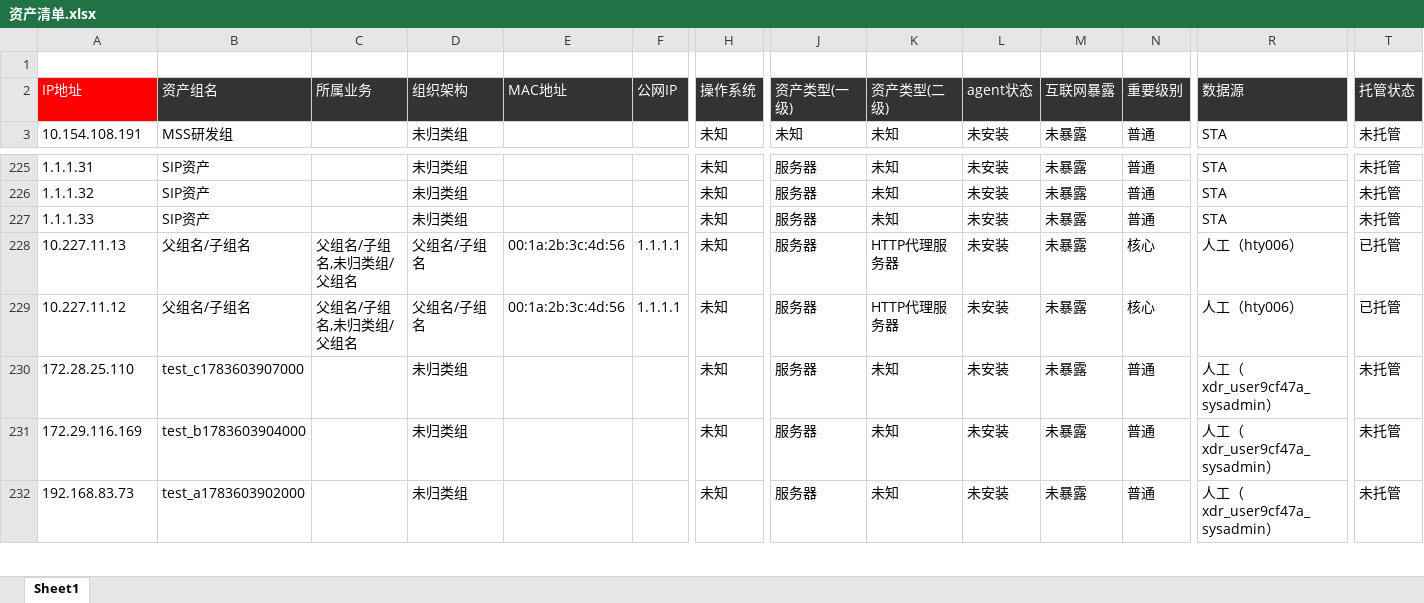
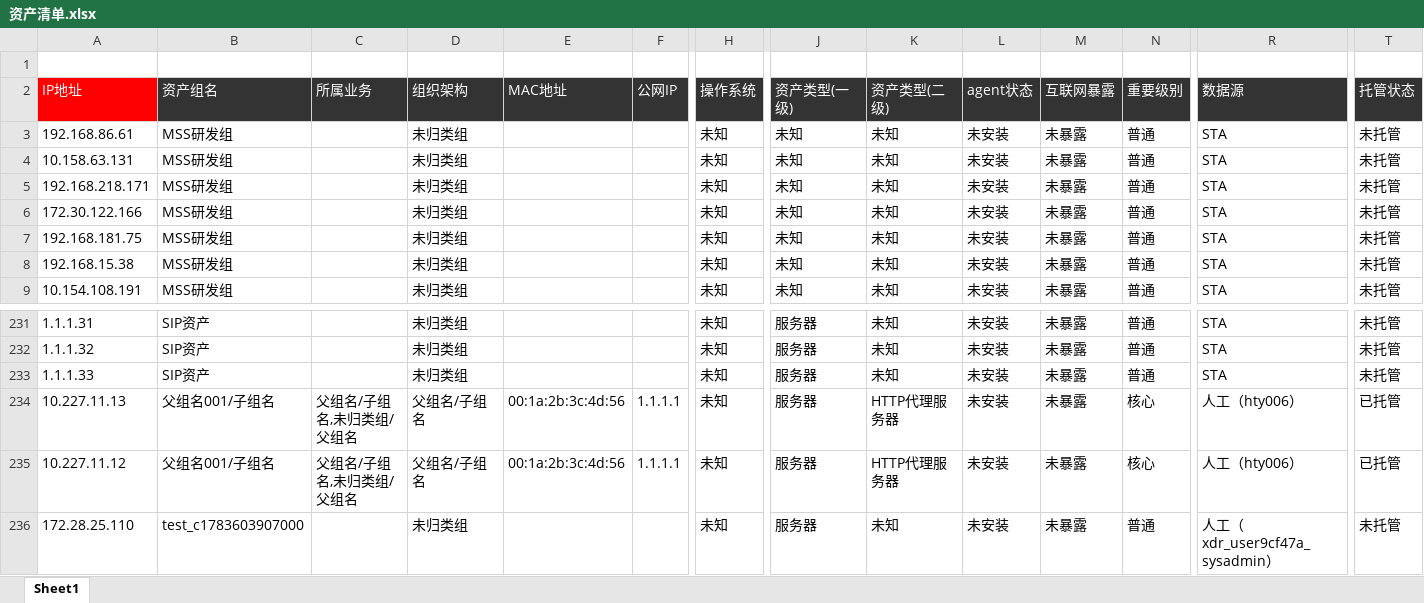
Before and after one commit to QuanXing1211/health-checkup-report, an Excel workbook: 安全体检报告/风险清单/资产清单.xlsx, sheet Sheet1, drawn as a sheet; only a part is shown, gaps mark what is left out; the shorter side is filled out with more unchanged rows; values as stored, in another font and other column widths than the file's, no borders; addresses are those after the commit; rows hold the shown columns only; the diff names each change by its address in the sheet, - before the commit and + after, or states it on an @@ line.

```diff
--- a/安全体检报告/风险清单/资产清单.xlsx (sheet Sheet1)
+++ b/安全体检报告/风险清单/资产清单.xlsx (sheet Sheet1)
+row 3: 192.168.86.61 | MSS研发组 |  | 未归类组 |  |  | 未知 | 未知 | 未知 | 未安装 | 未暴露 | 普通 | STA | 未托管
+row 4: 10.158.63.131 | MSS研发组 |  | 未归类组 |  |  | 未知 | 未知 | 未知 | 未安装 | 未暴露 | 普通 | STA | 未托管
+row 5: 192.168.218.171 | MSS研发组 |  | 未归类组 |  |  | 未知 | 未知 | 未知 | 未安装 | 未暴露 | 普通 | STA | 未托管
+row 6: 172.30.122.166 | MSS研发组 |  | 未归类组 |  |  | 未知 | 未知 | 未知 | 未安装 | 未暴露 | 普通 | STA | 未托管
+row 7: 192.168.181.75 | MSS研发组 |  | 未归类组 |  |  | 未知 | 未知 | 未知 | 未安装 | 未暴露 | 普通 | STA | 未托管
+row 8: 192.168.15.38 | MSS研发组 |  | 未归类组 |  |  | 未知 | 未知 | 未知 | 未安装 | 未暴露 | 普通 | STA | 未托管
-B234:B235: 父组名/子组名
+B234:B235: 父组名001/子组名
```
Also changed, not shown: 安全体检报告/风险清单/安全事件表.xlsx, 安全体检报告/风险清单/弱口令清单.xlsx, 5 other files.
